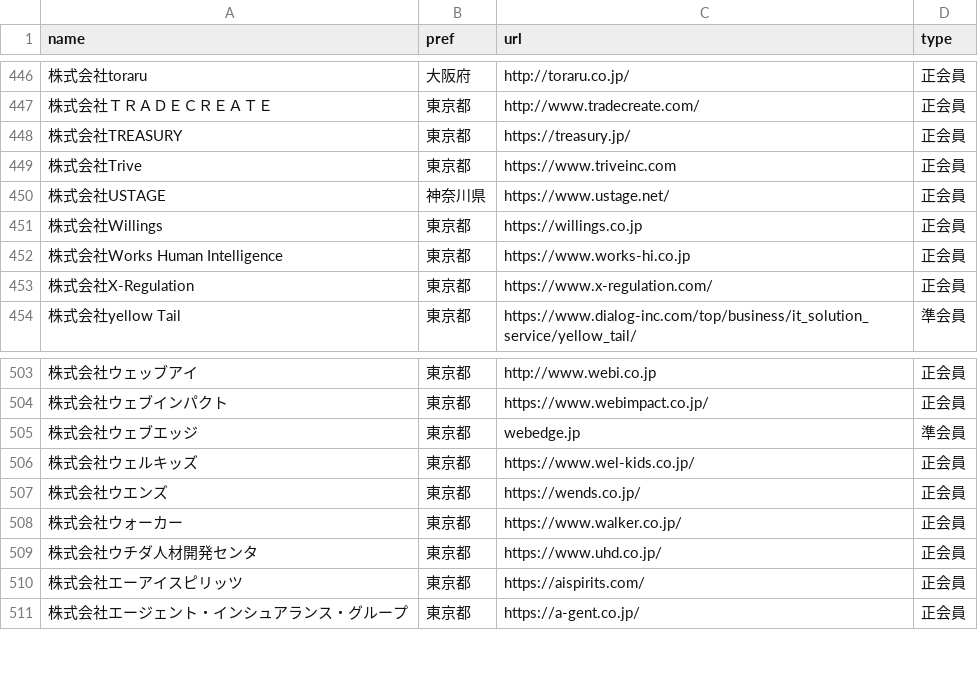
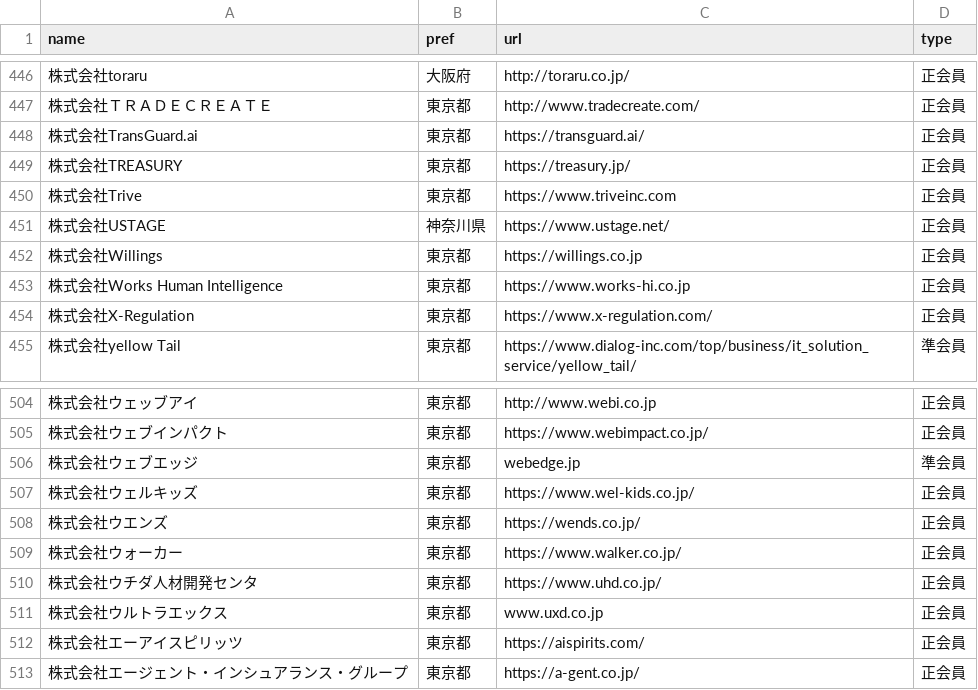
Before and after one commit to code4fukui/opendata-SAJ, a CSV file: saj-memberlist.csv, drawn as a sheet; only a part is shown, gaps mark what is left out; the diff names each change by its address in the sheet, - before the commit and + after, or states it on an @@ line.

Commit message:
update data

```diff
--- a/saj-memberlist.csv
+++ b/saj-memberlist.csv
+row 448: 株式会社TransGuard.ai | 東京都 | https://transguard.ai/ | 正会員
+row 511: 株式会社ウルトラエックス | 東京都 | www.uxd.co.jp | 正会員
```
